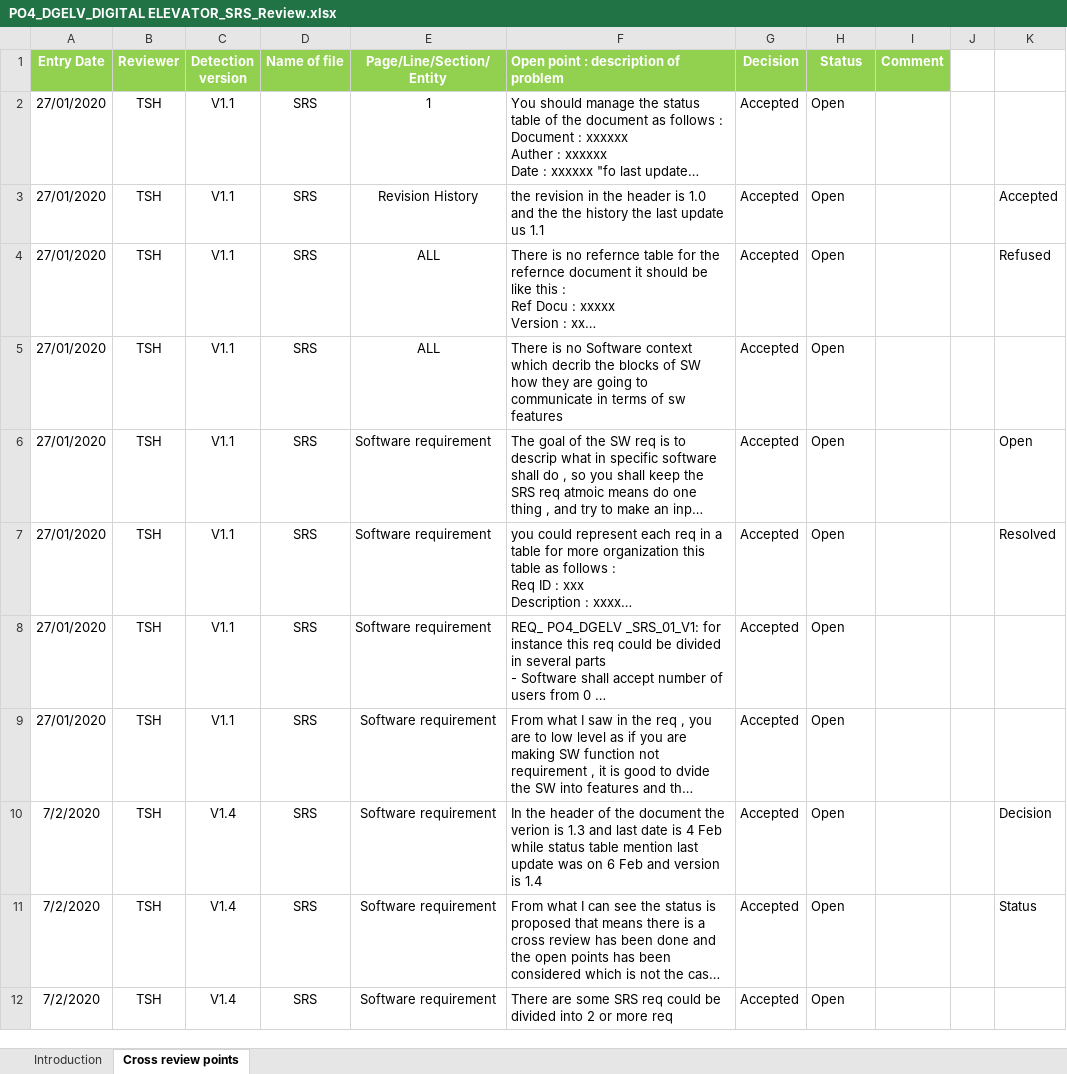
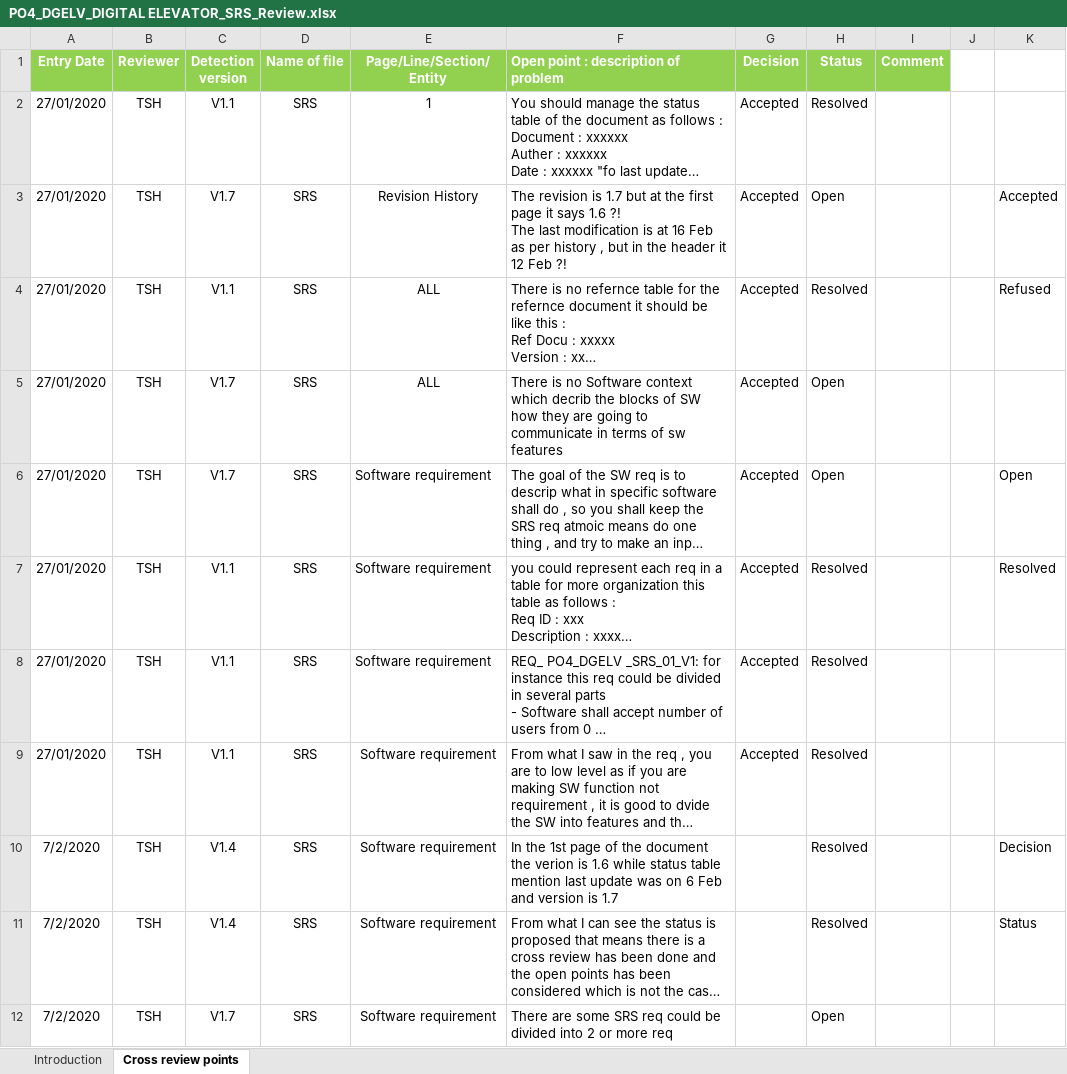
Before and after one commit to Ahmed-Zoher/Software_Engineering, an Excel workbook: Digital_Elevator_PO4_DGELV/Software Specification/SRS/PO4_DGELV_DIGITAL ELEVATOR_SRS_Review.xlsx, sheet Cross review points, drawn as a sheet; only a part is shown; long unchanged cells end in …; values as stored, in another font and other column widths than the file's, no borders; conditional formats not drawn; ↵ is a line break in a cell; the diff names each change by its address in the sheet, - before the commit and + after, or states it on an @@ line.

Commit message:
Update SRS review with resolved points

```diff
--- a/Digital_Elevator_PO4_DGELV/Software Specification/SRS/PO4_DGELV_DIGITAL ELEVATOR_SRS_Review.xlsx (sheet Cross review points)
+++ b/Digital_Elevator_PO4_DGELV/Software Specification/SRS/PO4_DGELV_DIGITAL ELEVATOR_SRS_Review.xlsx (sheet Cross review points)
-H2 (Status): Open
+H2 (Status): Resolved
-C3 (Detection version): V1.1
+C3 (Detection version): V1.7
-F3: the revision in the header is 1.0 and the the history the last update us 1.1
+F3: The revision is 1.7 but at the first page it says 1.6 ?! ↵ The last modification is at 16 Feb as per history , but in the header it 12 Feb ?!
-H4 (Status): Open
+H4 (Status): Resolved
-C5:C6 (Detection version): V1.1
+C5:C6 (Detection version): V1.7
-H7:H11 (Status): Open
+H7:H11 (Status): Resolved
-F10: In the header of the document the verion is 1.3 and last date is 4 Feb while status table mention last update was on 6 Feb and version is 1.4
+F10: In the 1st page of the document the verion is 1.6 while status table mention last update was on 6 Feb and version is 1.7
-G10:G12 (Decision): Accepted
+G10:G12 (Decision): (empty)
-C12 (Detection version): V1.4
+C12 (Detection version): V1.7
```
Also changed, not shown: sheet Introduction.
